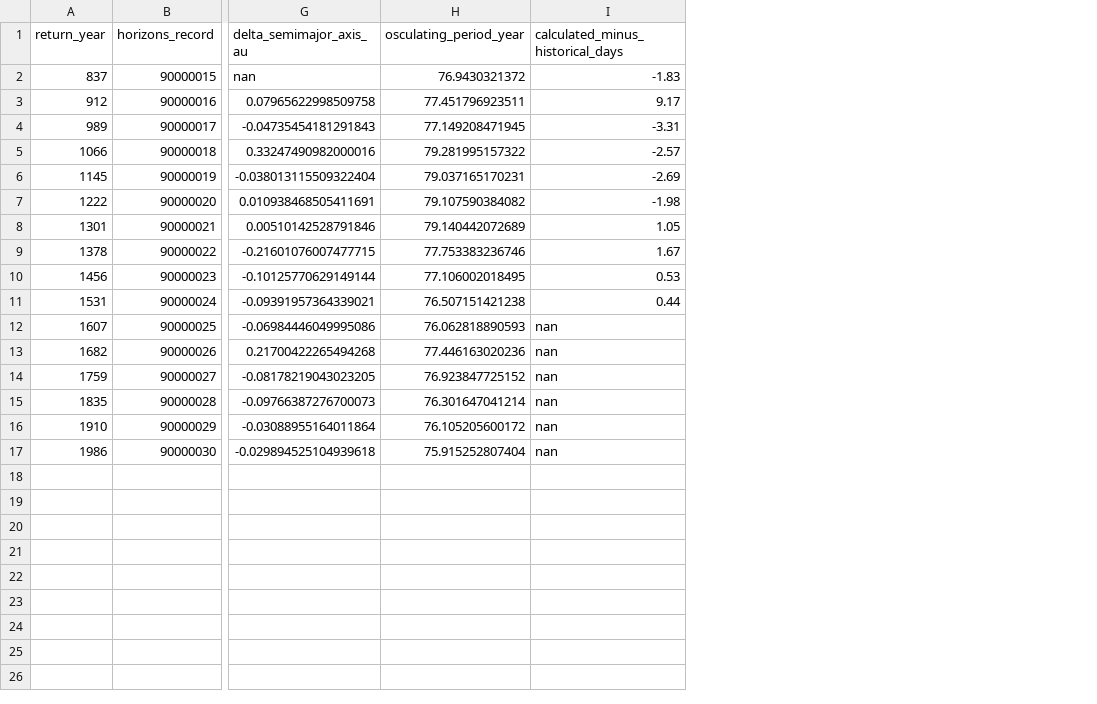
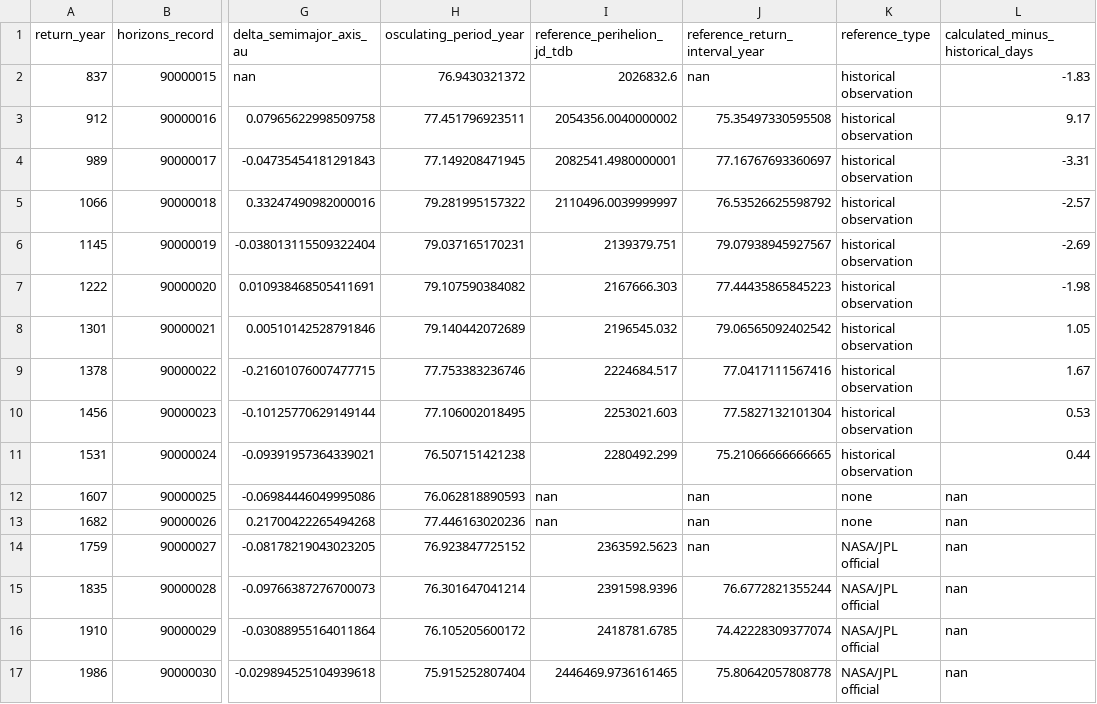
Before and after one commit to kjhan0606/3.5mST, a CSV file: halley_return_validation.csv, drawn as a sheet; only a part is shown, gaps mark what is left out; the diff names each change by its address in the sheet, - before the commit and + after, or states it on an @@ line.

Commit message:
Add CODES GUI and official Halley overlays

```diff
--- a/halley_return_validation.csv
+++ b/halley_return_validation.csv
+column I (reference_perihelion_jd_tdb), rows 2-17: 2026832.6 | 2054356.0040000002 | 2082541.4980000001 | 2110496.0039999997 | 2139379.751 | 2167666.303 | 2196545.032 | 2224684.517 | 2253021.603 | 2280492.299 | nan | nan | 2363592.5623 | 2391598.9396 | 2418781.6785 | 2446469.9736161465
+column J (reference_return_interval_year), rows 2-17: nan | 75.35497330595508 | 77.16767693360697 | 76.53526625598792 | 79.07938945927567 | 77.44435865845223 | 79.06565092402542 | 77.0417111567416 | 77.5827132101304 | 75.21066666666665 | nan | nan | nan | 76.6772821355244 | 74.42228309377074 | 75.80642057808778
+column K (reference_type), rows 2-17: historical observation | historical observation | historical observation | historical observation | historical observation | historical observation | historical observation | historical observation | historical observation | historical observation | none | none | NASA/JPL official | NASA/JPL official | NASA/JPL official | NASA/JPL official
```
Also changed, not shown: 4 other files.
